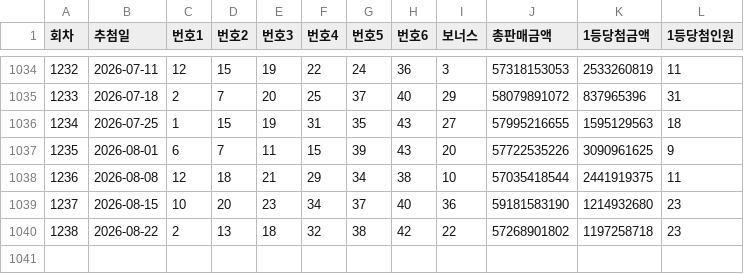
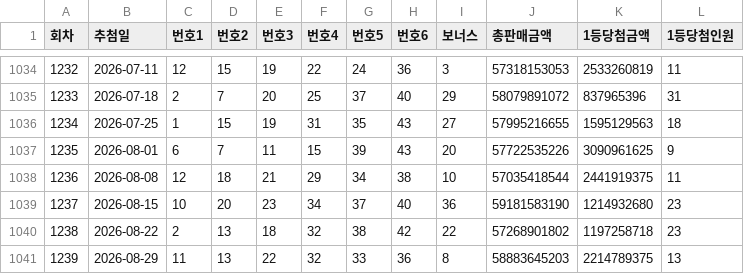
Before and after one commit to zaruous/lotto-golden-ratio, a CSV file: lotto_history.csv, drawn as a sheet; only a part is shown, gaps mark what is left out; the diff names each change by its address in the sheet, - before the commit and + after, or states it on an @@ line.

```diff
--- a/lotto_history.csv
+++ b/lotto_history.csv
+row 1041: 1239 | 2026-08-29 | 11 | 13 | 22 | 32 | 33 | 36 | 8 | 58883645203 | 2214789375 | 13
```
